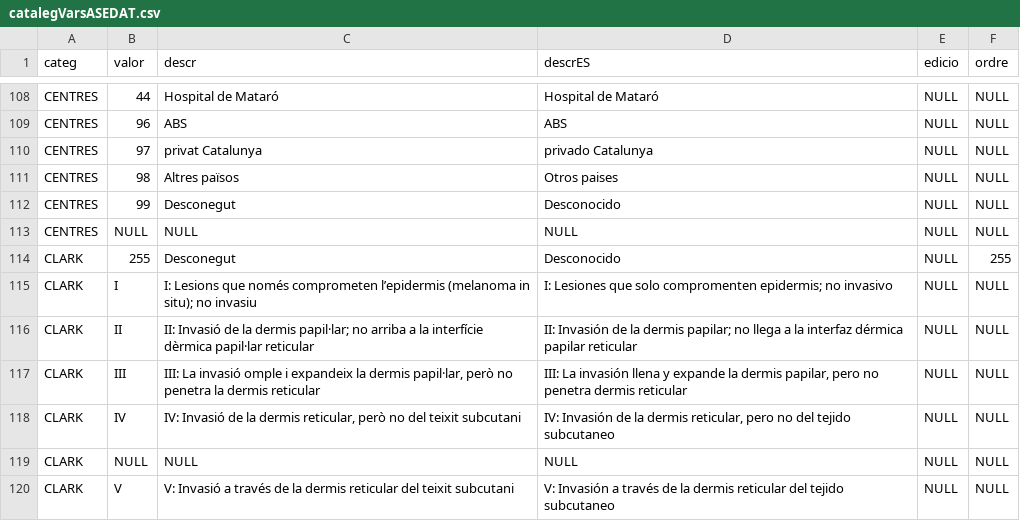
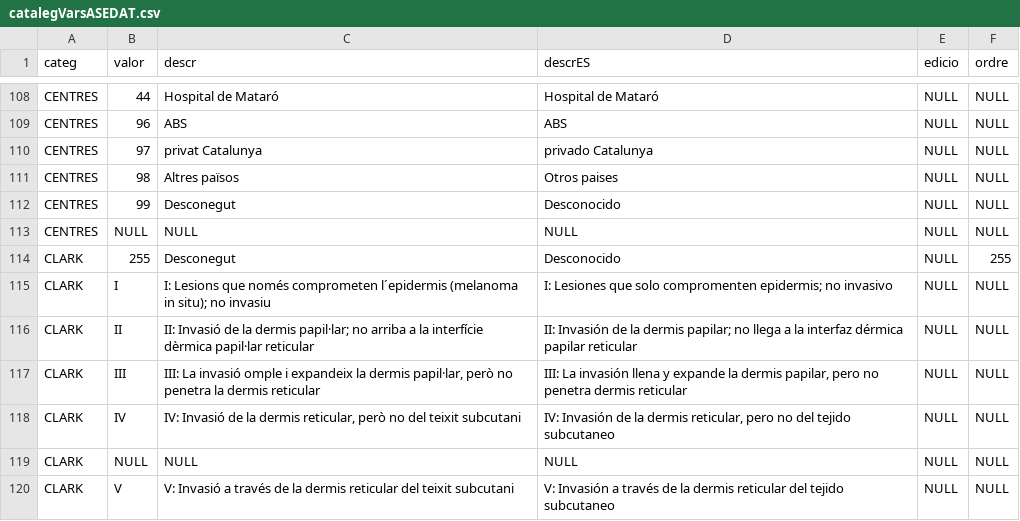
Before and after one commit to lau-ico/RTH-Share, a CSV file: catalegVarsASEDAT.csv, drawn as a sheet; only a part is shown, gaps mark what is left out; the diff names each change by its address in the sheet, - before the commit and + after, or states it on an @@ line.

Commit message:
Update catalegVarsASEDAT.csv

```diff
--- a/catalegVarsASEDAT.csv
+++ b/catalegVarsASEDAT.csv
-C115 (descr): …només comprometen l’epidermis (melanoma in…
+C115 (descr): …només comprometen l´epidermis (melanoma in…
```
